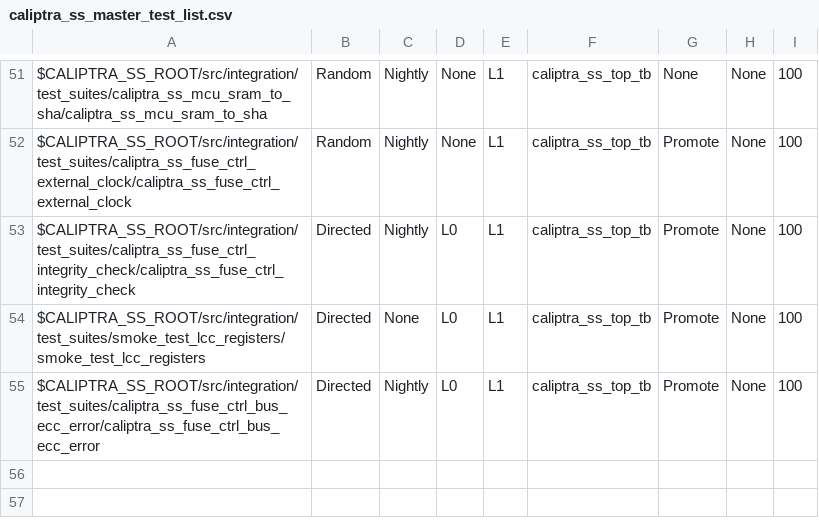
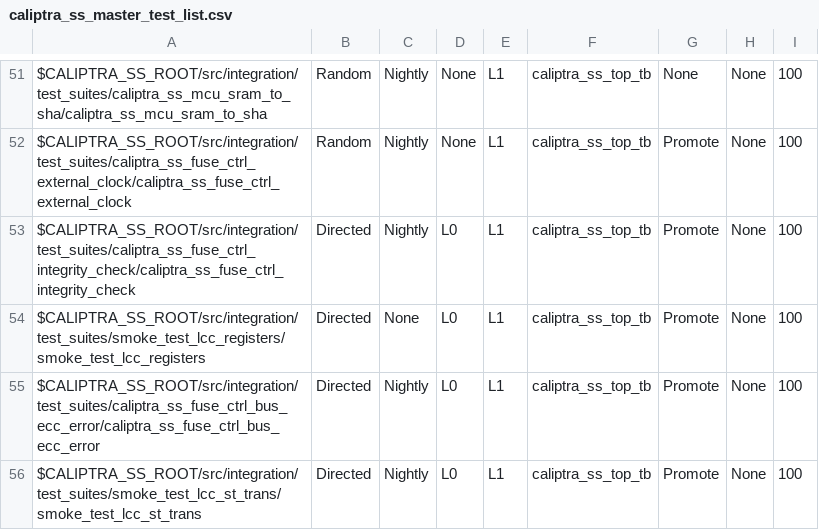
Before and after one commit to dharamvir-nxp/caliptra-ss, a CSV file: src/integration/stimulus/testsuites/caliptra_ss_master_test_list.csv, drawn as a sheet; only a part is shown, gaps mark what is left out; the diff names each change by its address in the sheet, - before the commit and + after, or states it on an @@ line.

```diff
--- a/src/integration/stimulus/testsuites/caliptra_ss_master_test_list.csv
+++ b/src/integration/stimulus/testsuites/caliptra_ss_master_test_list.csv
+row 56: $CALIPTRA_SS_ROOT/src/integration/test_suites/smoke_test_lcc_st_trans/smoke_test_lcc_st_trans | Directed | Nightly | L0 | L1 | caliptra_ss_top_tb | Promote | None | 100
```
Also changed, not shown: 19 other files.
